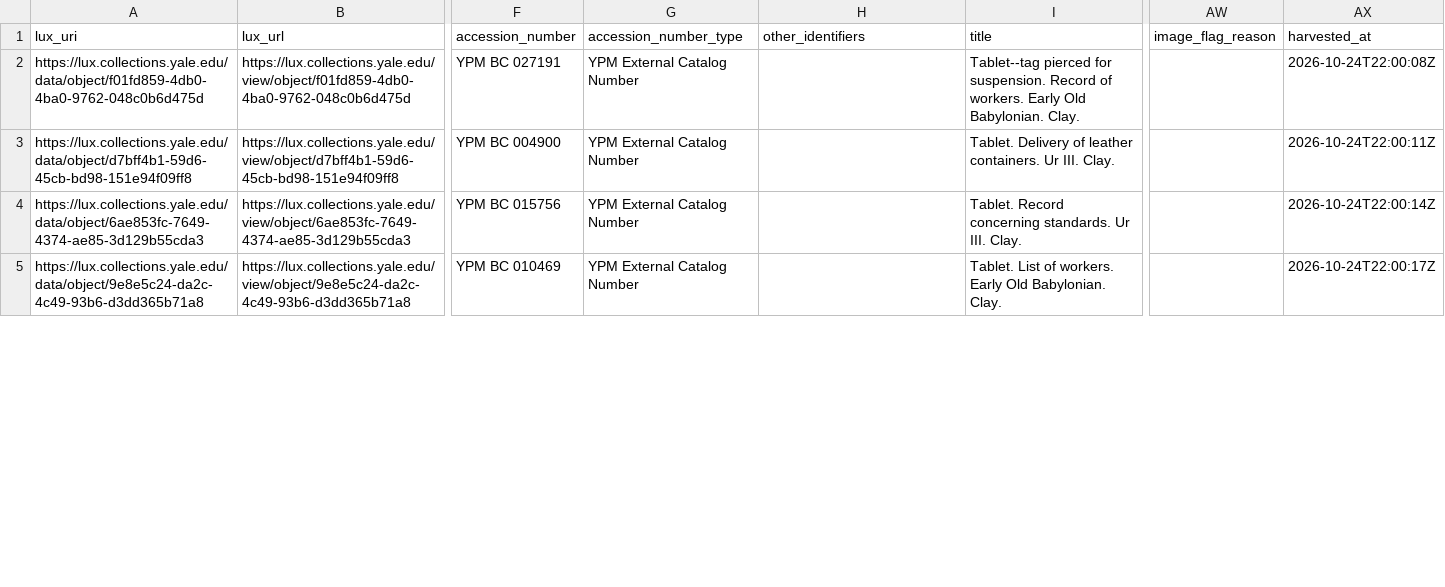
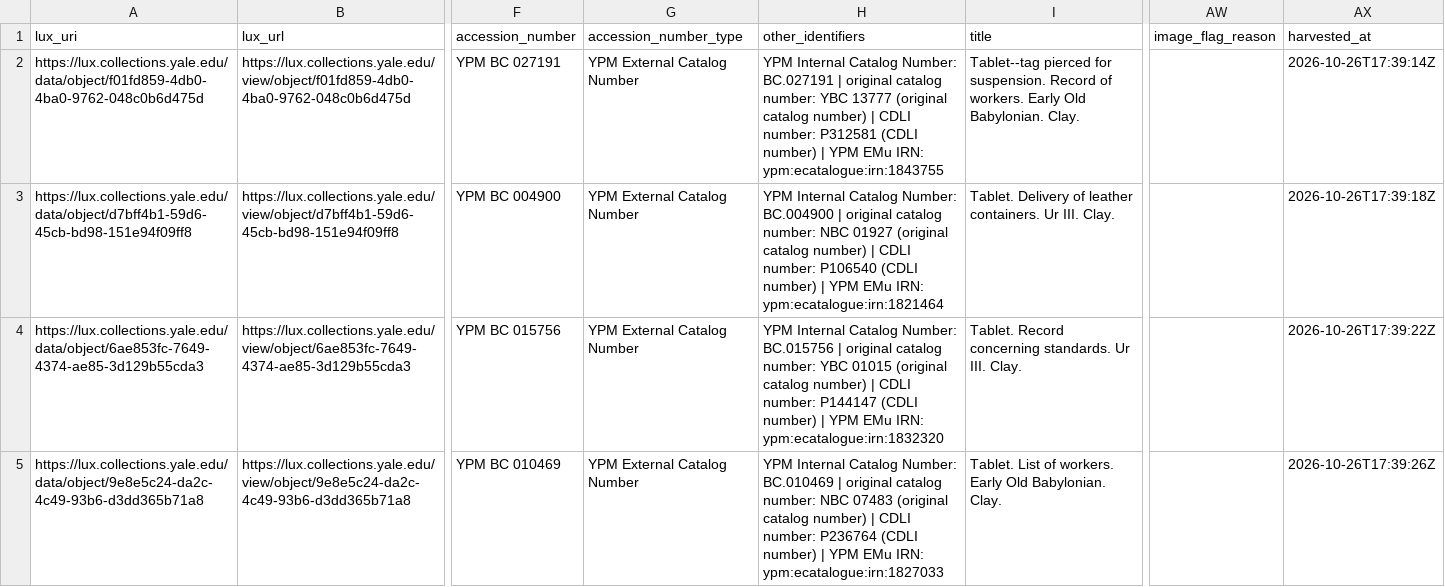
Before and after one commit to art72-dev/yale-museum-keepsake, a CSV file: data/lux/samples/babylonian_collection.csv, drawn as a sheet; only a part is shown, gaps mark what is left out; the diff covers the shown part only; the diff names each change by its address in the sheet, - before the commit and + after, or states it on an @@ line.

```diff
--- a/data/lux/samples/babylonian_collection.csv
+++ b/data/lux/samples/babylonian_collection.csv
-H2 (other_identifiers): (empty)
+H2 (other_identifiers): YPM Internal Catalog Number: BC.027191 | original catalog number: YBC 13777 (original catalog number) | CDLI number: P312581 (CDLI number) | YPM EMu IRN: ypm:ecatalogue:irn:1843755
-AX2 (harvested_at): 2026-10-24T22:00:08Z
+AX2 (harvested_at): 2026-10-26T17:39:14Z
-H3 (other_identifiers): (empty)
+H3 (other_identifiers): YPM Internal Catalog Number: BC.004900 | original catalog number: NBC 01927 (original catalog number) | CDLI number: P106540 (CDLI number) | YPM EMu IRN: ypm:ecatalogue:irn:1821464
-AX3 (harvested_at): 2026-10-24T22:00:11Z
+AX3 (harvested_at): 2026-10-26T17:39:18Z
-H4 (other_identifiers): (empty)
+H4 (other_identifiers): YPM Internal Catalog Number: BC.015756 | original catalog number: YBC 01015 (original catalog number) | CDLI number: P144147 (CDLI number) | YPM EMu IRN: ypm:ecatalogue:irn:1832320
-AX4 (harvested_at): 2026-10-24T22:00:14Z
+AX4 (harvested_at): 2026-10-26T17:39:22Z
-H5 (other_identifiers): (empty)
+H5 (other_identifiers): YPM Internal Catalog Number: BC.010469 | original catalog number: NBC 07483 (original catalog number) | CDLI number: P236764 (CDLI number) | YPM EMu IRN: ypm:ecatalogue:irn:1827033
-AX5 (harvested_at): 2026-10-24T22:00:17Z
+AX5 (harvested_at): 2026-10-26T17:39:26Z
```
Also changed, not shown: 32 edited cells elsewhere in this file, data/lux/samples/campus_art.csv, data/lux/samples/elizabethan_club.csv, 35 other files.
